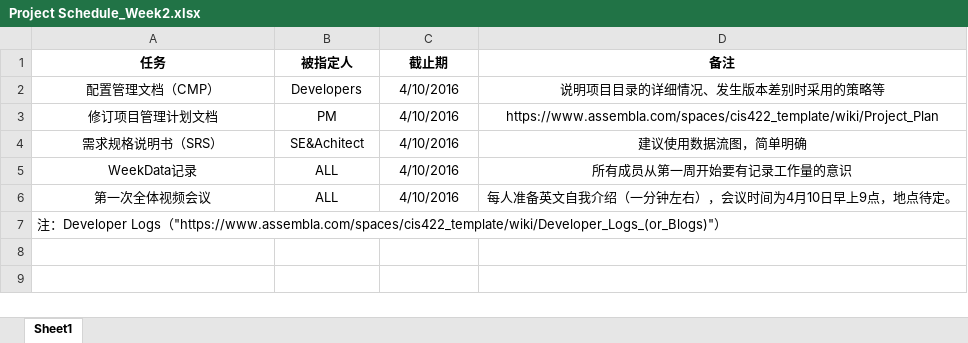
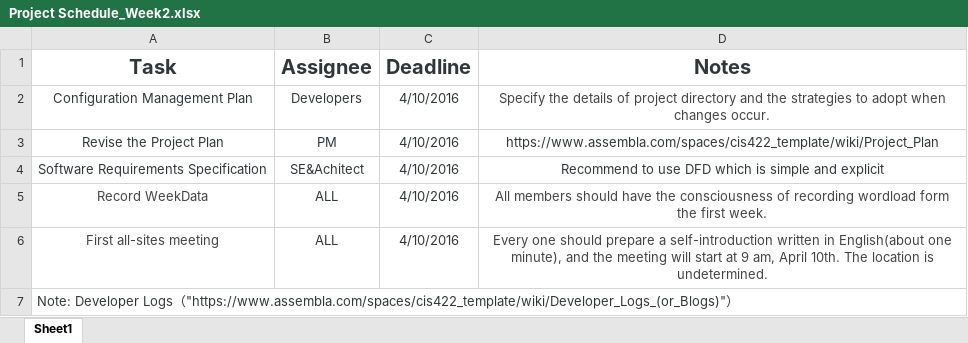
Before and after one commit to chansonyhu/DSD2016_Docs, an Excel workbook: DSD2016_Project Schedule_JLU-EMPIRE/Project Schedule_Week2.xlsx, sheet Sheet1, drawn as a sheet; values as stored, in another font and other column widths than the file's, no borders; removed rows and columns are numbered as before the commit, all else as after; the diff names each change by its address in the sheet, - before the commit and + after, or states it on an @@ line.

```diff
--- a/DSD2016_Project Schedule_JLU-EMPIRE/Project Schedule_Week2.xlsx (sheet Sheet1)
+++ b/DSD2016_Project Schedule_JLU-EMPIRE/Project Schedule_Week2.xlsx (sheet Sheet1)
-row 1: 任务 | 被指定人 | 截止期 | 备注
+row 1: Task | Assignee | Deadline | Notes
-A2: 配置管理文档（CMP）
+A2: Configuration Management Plan
-A2:C2 text colour: black
+A2:C2 text colour: #313739
-D2: 说明项目目录的详细情况、发生版本差别时采用的策略等
+D2: Specify the details of project directory and the strategies to adopt when changes occur.
-D2 text colour: black
+D2 text colour: #434343
-A3: 修订项目管理计划文档
+A3: Revise the Project Plan
-A3:D4 text colour: black
+A3:D4 text colour: #313739
-A4: 需求规格说明书（SRS）
+A4: Software Requirements Specification
-D4: 建议使用数据流图，简单明确
+D4: Recommend to use DFD which is simple and explicit
-A5: WeekData记录
+A5: Record WeekData
-A5:A6 text colour: black
+A5:A6 text colour: #434343
-B5:C6 text colour: black
+B5:C6 text colour: #313739
-D5: 所有成员从第一周开始要有记录工作量的意识
+D5: All members should have the consciousness of recording wordload form the first week.
-D5:D6 text colour: black
+D5:D6 text colour: #434343
-A6: 第一次全体视频会议
+A6: First all-sites meeting
-D6: 每人准备英文自我介绍（一分钟左右），会议时间为4月10日早上9点，地点待定。
+D6: Every one should prepare a self-introduction written in English(about one minute), and the meeting will start at 9 am, April 10th. The location is undetermined.
-A7: 注：Developer Logs…
+A7: Note: Developer Logs…
-A7 text colour: black
+A7 text colour: #313739
```
Also changed, not shown: DSD2016_Project Schedule_JLU-EMPIRE/Project Schedule_Week1.xlsx, DSD2016_Project Schedule_JLU-EMPIRE/Project Schedule_Week3.xlsx, 5 other files.
